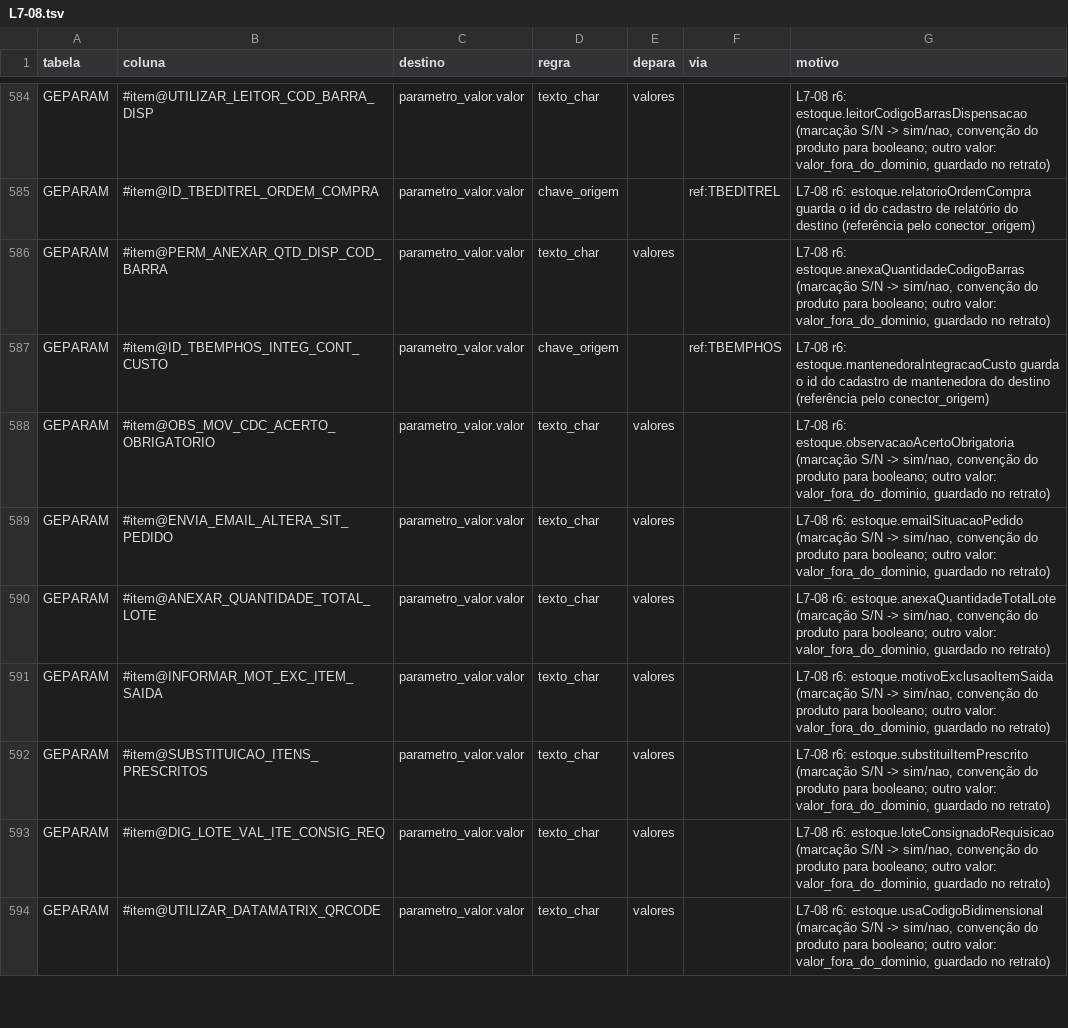
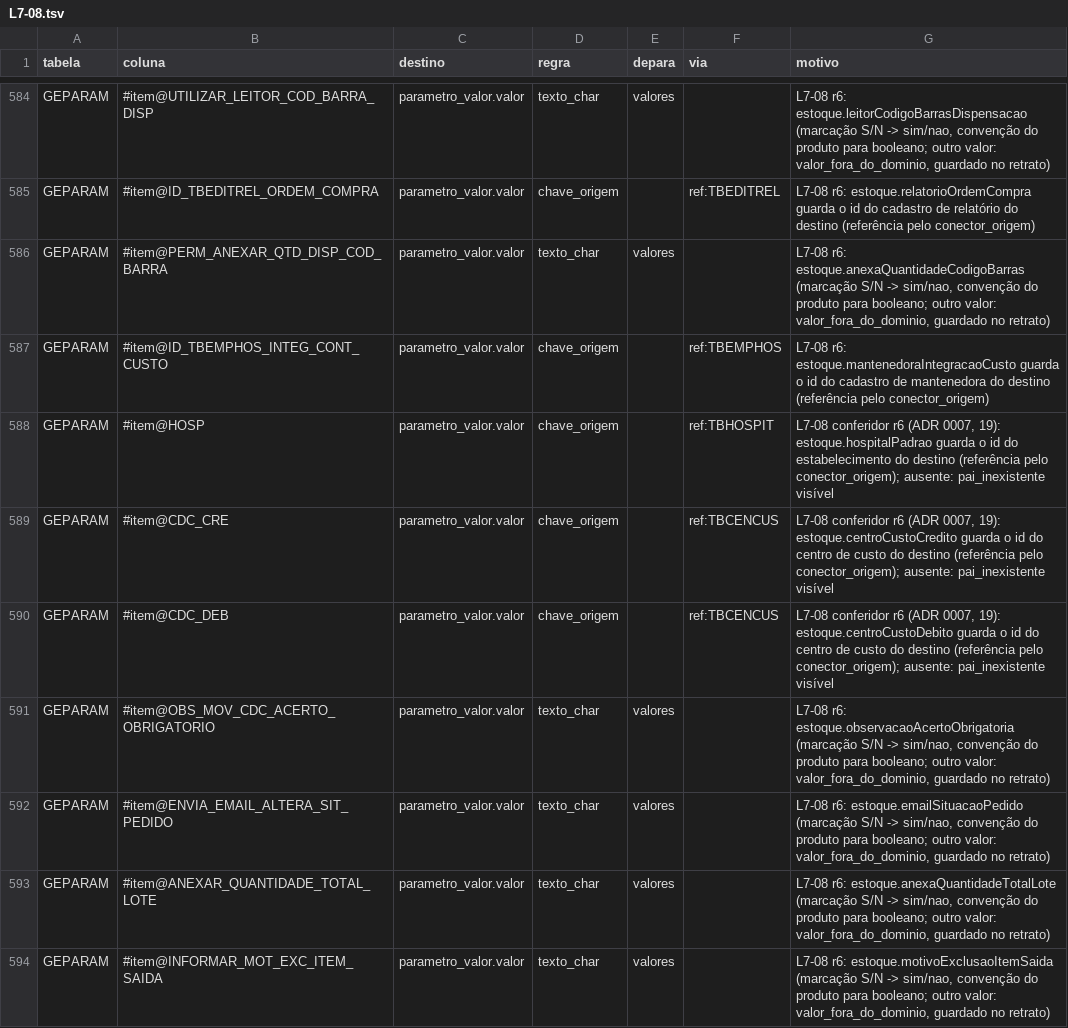
Before and after one commit to mmalves-ai/sante-sgh-mariadb, a TSV file: conector/mapa/declarado/colunas.d/L7-08.tsv, drawn as a sheet; only a part is shown, gaps mark what is left out; the shorter side is filled out with more unchanged rows.

```diff
--- a/conector/mapa/declarado/colunas.d/L7-08.tsv
+++ b/conector/mapa/declarado/colunas.d/L7-08.tsv
@@ -587,2 +587,5 @@ GEPARAM	#item@PERM_ANEXAR_QTD_DISP_COD_BARRA	parametro_valor.valor	texto_char	va
 GEPARAM	#item@ID_TBEMPHOS_INTEG_CONT_CUSTO	parametro_valor.valor	chave_origem		ref:TBEMPHOS	L7-08 r6: estoque.mantenedoraIntegracaoCusto guarda o id do cadastro de mantenedora do destino (referência pelo conector_origem)
+GEPARAM	#item@HOSP	parametro_valor.valor	chave_origem		ref:TBHOSPIT	L7-08 conferidor r6 (ADR 0007, 19): estoque.hospitalPadrao guarda o id do estabelecimento do destino (referência pelo conector_origem); ausente: pai_inexistente visível
+GEPARAM	#item@CDC_CRE	parametro_valor.valor	chave_origem		ref:TBCENCUS	L7-08 conferidor r6 (ADR 0007, 19): estoque.centroCustoCredito guarda o id do centro de custo do destino (referência pelo conector_origem); ausente: pai_inexistente visível
+GEPARAM	#item@CDC_DEB	parametro_valor.valor	chave_origem		ref:TBCENCUS	L7-08 conferidor r6 (ADR 0007, 19): estoque.centroCustoDebito guarda o id do centro de custo do destino (referência pelo conector_origem); ausente: pai_inexistente visível
 GEPARAM	#item@OBS_MOV_CDC_ACERTO_OBRIGATORIO	parametro_valor.valor	texto_char	valores		L7-08 r6: estoque.observacaoAcertoObrigatoria (marcação S/N -> sim/nao, convenção do produto para booleano; outro valor: valor_fora_do_dominio, guardado no retrato)
```
Also changed, not shown: conector/mapa/declarado/colunas.d/L8-03.tsv, conector/mapa/declarado/dependencias.tsv, 44 other files.
